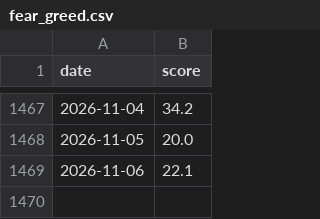
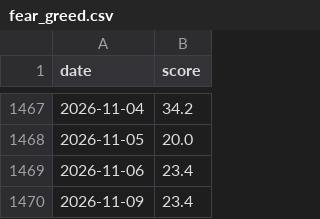
Before and after one commit to jejukairos/ai-credit-risk-dashboard, a CSV file: data/fear_greed.csv, drawn as a sheet; only a part is shown, gaps mark what is left out.

```diff
--- a/data/fear_greed.csv
+++ b/data/fear_greed.csv
@@ -1468,2 +1468,3 @@ date,score
 2026-11-05,20.0
-2026-11-06,22.1
+2026-11-06,23.4
+2026-11-09,23.4
```
Also changed, not shown: 3 other files.
